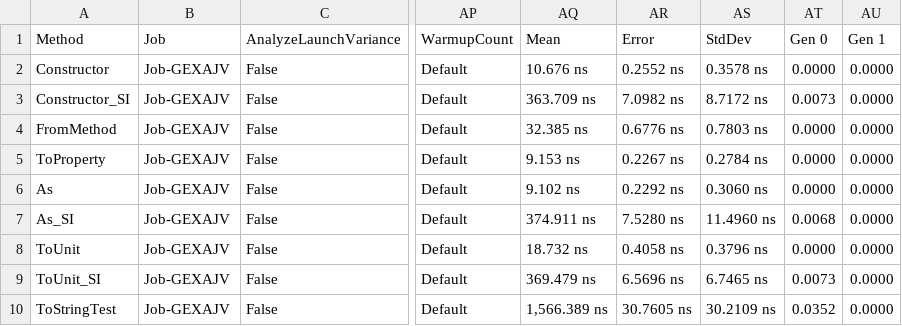
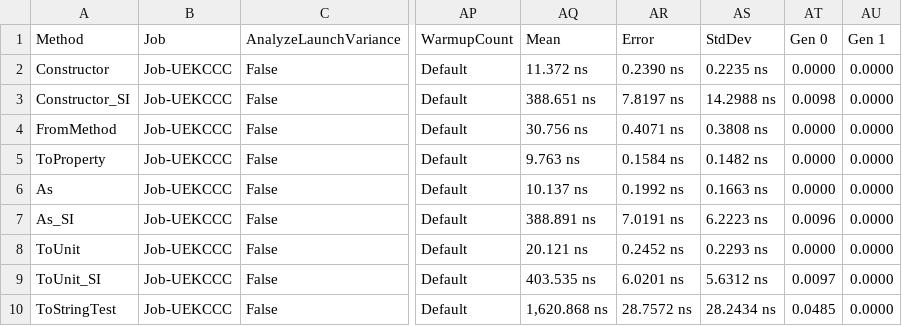
Before and after one commit to angularsen/UnitsNet, a CSV file: benchmarks/netcoreapp50/results/UnitsNet.Benchmark.UnitsNetBenchmarks-report.csv, drawn as a sheet; only a part is shown, gaps mark what is left out; the diff covers the shown part only; the diff names each change by its address in the sheet, - before the commit and + after, or states it on an @@ line.

Commit message:
Automatic benchmark generation for 38e1415d8404c3d652568699906718e082568c2b

```diff
--- a/benchmarks/netcoreapp50/results/UnitsNet.Benchmark.UnitsNetBenchmarks-report.csv
+++ b/benchmarks/netcoreapp50/results/UnitsNet.Benchmark.UnitsNetBenchmarks-report.csv
-B2:B10 (Job): Job-GEXAJV
+B2:B10 (Job): Job-UEKCCC
-AQ2 (Mean): 10.676 ns
+AQ2 (Mean): 11.372 ns
-AR2 (Error): 0.2552 ns
+AR2 (Error): 0.2390 ns
-AS2 (StdDev): 0.3578 ns
+AS2 (StdDev): 0.2235 ns
-AQ3 (Mean): 363.709 ns
+AQ3 (Mean): 388.651 ns
-AR3 (Error): 7.0982 ns
+AR3 (Error): 7.8197 ns
-AS3 (StdDev): 8.7172 ns
+AS3 (StdDev): 14.2988 ns
-AT3 (Gen 0): 0.0073
+AT3 (Gen 0): 0.0098
-AQ4 (Mean): 32.385 ns
+AQ4 (Mean): 30.756 ns
-AR4 (Error): 0.6776 ns
+AR4 (Error): 0.4071 ns
-AS4 (StdDev): 0.7803 ns
+AS4 (StdDev): 0.3808 ns
-AQ5 (Mean): 9.153 ns
+AQ5 (Mean): 9.763 ns
-AR5 (Error): 0.2267 ns
+AR5 (Error): 0.1584 ns
-AS5 (StdDev): 0.2784 ns
+AS5 (StdDev): 0.1482 ns
-AQ6 (Mean): 9.102 ns
+AQ6 (Mean): 10.137 ns
-AR6 (Error): 0.2292 ns
+AR6 (Error): 0.1992 ns
-AS6 (StdDev): 0.3060 ns
+AS6 (StdDev): 0.1663 ns
-AQ7 (Mean): 374.911 ns
+AQ7 (Mean): 388.891 ns
-AR7 (Error): 7.5280 ns
+AR7 (Error): 7.0191 ns
-AS7 (StdDev): 11.4960 ns
+AS7 (StdDev): 6.2223 ns
-AT7 (Gen 0): 0.0068
+AT7 (Gen 0): 0.0096
-AQ8 (Mean): 18.732 ns
+AQ8 (Mean): 20.121 ns
-AR8 (Error): 0.4058 ns
+AR8 (Error): 0.2452 ns
-AS8 (StdDev): 0.3796 ns
+AS8 (StdDev): 0.2293 ns
-AQ9 (Mean): 369.479 ns
+AQ9 (Mean): 403.535 ns
-AR9 (Error): 6.5696 ns
+AR9 (Error): 6.0201 ns
-AS9 (StdDev): 6.7465 ns
+AS9 (StdDev): 5.6312 ns
-AT9 (Gen 0): 0.0073
+AT9 (Gen 0): 0.0097
-AQ10 (Mean): 1,566.389 ns
+AQ10 (Mean): 1,620.868 ns
-AR10 (Error): 30.7605 ns
+AR10 (Error): 28.7572 ns
-AS10 (StdDev): 30.2109 ns
+AS10 (StdDev): 28.2434 ns
-AT10 (Gen 0): 0.0352
+AT10 (Gen 0): 0.0485
```
Also changed, not shown: 39 edited cells elsewhere in this file, 5 other files.
